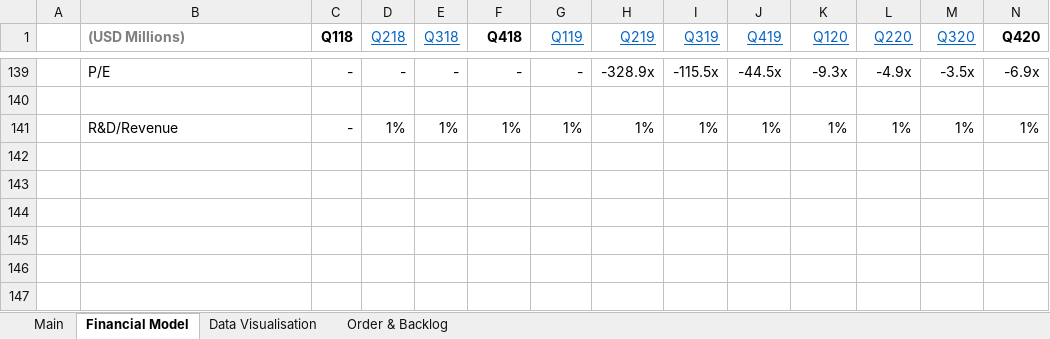
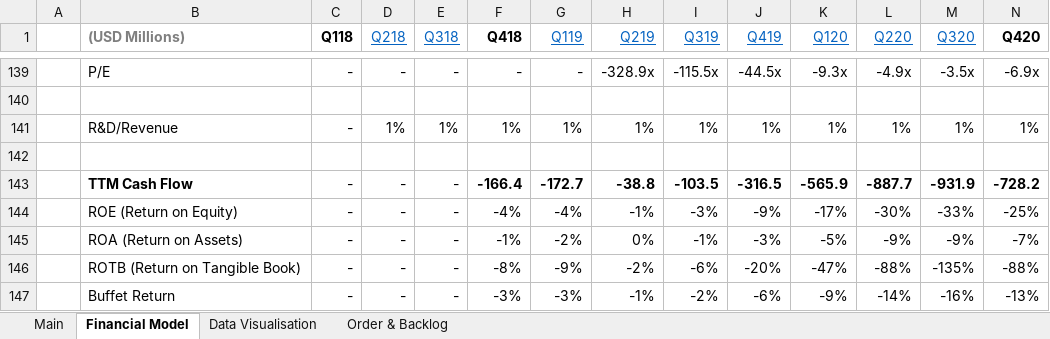
Before and after one commit to Charlie-Hill/Financial-Models, an Excel workbook: $ERJ.xlsx, sheet Financial Model, drawn as a sheet; only a part is shown, gaps mark what is left out; values as stored, in another font and other column widths than the file's, no borders; charts and pictures not drawn; rows hold the shown columns only; the diff names each change by its address in the sheet, - before the commit and + after, or states it on an @@ line.

Commit message:
Calculate ROE, ROA, ROTB & Buffet Return

```diff
--- a/$ERJ.xlsx (sheet Financial Model)
+++ b/$ERJ.xlsx (sheet Financial Model)
+row 142: (empty)
+row 143:  | TTM Cash Flow | - | - | - | -166.4 | -172.7 | -38.8 | -103.5 | -316.5 | -565.9 | -887.7 | -931.9 | -728.2
+row 144:  | ROE (Return on Equity) | - | - | - | -4% | -4% | -1% | -3% | -9% | -17% | -30% | -33% | -25%
+row 145:  | ROA (Return on Assets) | - | - | - | -1% | -2% | 0% | -1% | -3% | -5% | -9% | -9% | -7%
+row 146:  | ROTB (Return on Tangible Book) | - | - | - | -8% | -9% | -2% | -6% | -20% | -47% | -88% | -135% | -88%
+row 147:  | Buffet Return | - | - | - | -3% | -3% | -1% | -2% | -6% | -9% | -14% | -16% | -13%
```
